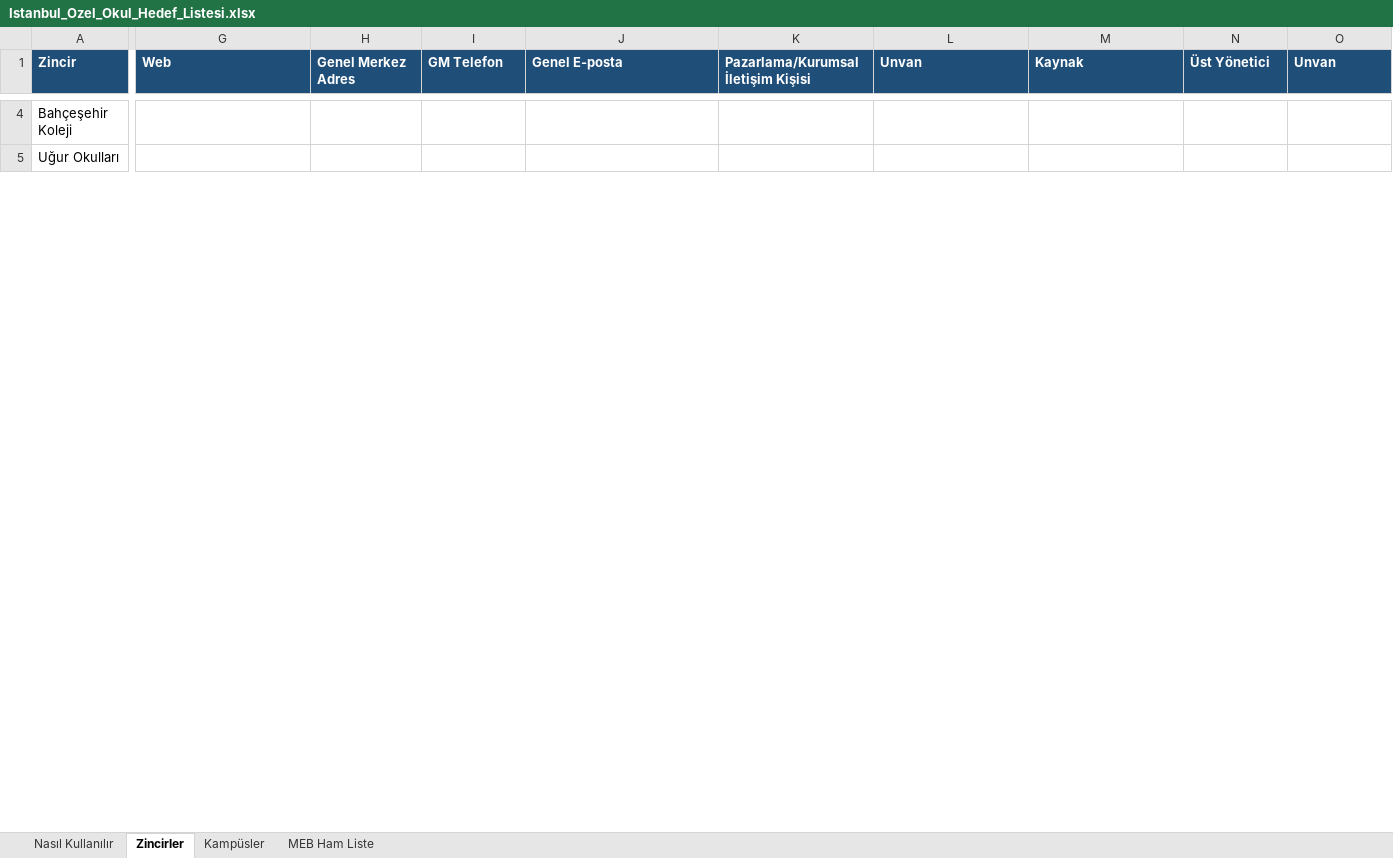
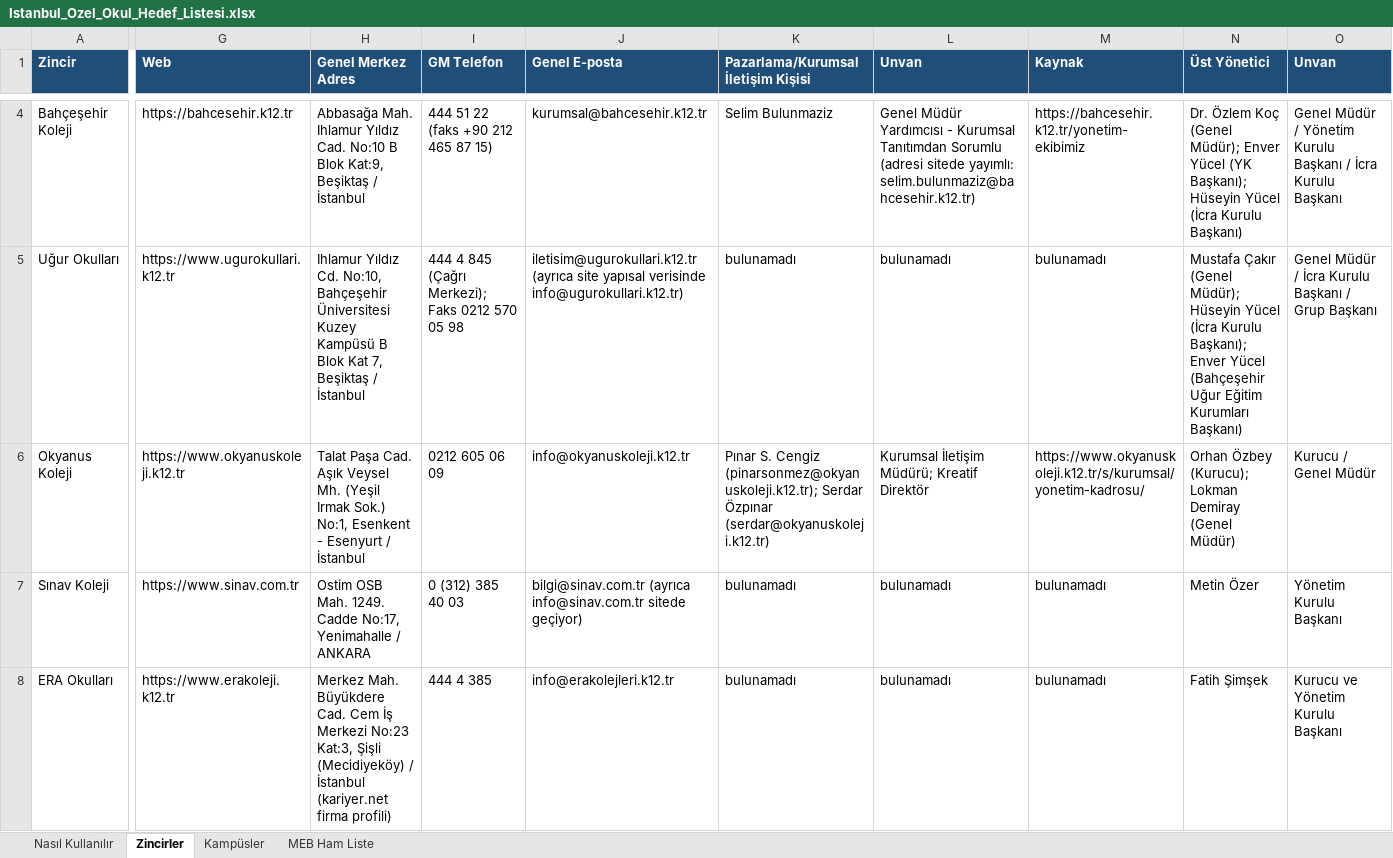
Before and after one commit to serhanbasak-max/duality22, an Excel workbook: Istanbul_Ozel_Okul_Hedef_Listesi.xlsx, sheet Zincirler, drawn as a sheet; only a part is shown, gaps mark what is left out; values as stored, in another font and other column widths than the file's, no borders; rows hold the shown columns only; the diff covers the shown part only; the diff names each change by its address in the sheet, - before the commit and + after, or states it on an @@ line.

```diff
--- a/Istanbul_Ozel_Okul_Hedef_Listesi.xlsx (sheet Zincirler)
+++ b/Istanbul_Ozel_Okul_Hedef_Listesi.xlsx (sheet Zincirler)
-G4 (Web): (empty)
+G4 (Web): https://bahcesehir.k12.tr
-H4 (Genel Merkez Adres): (empty)
+H4 (Genel Merkez Adres): Abbasağa Mah. Ihlamur Yıldız Cad. No:10 B Blok Kat:9, Beşiktaş / İstanbul
-I4 (GM Telefon): (empty)
+I4 (GM Telefon): 444 51 22 (faks +90 212 465 87 15)
-J4 (Genel E-posta): (empty)
+J4 (Genel E-posta): kurumsal@bahcesehir.k12.tr
-K4: (empty)
+K4: Selim Bulunmaziz
-L4 (Unvan): (empty)
+L4 (Unvan): Genel Müdür Yardımcısı - Kurumsal Tanıtımdan Sorumlu (adresi sitede yayımlı: selim.bulunmaziz@bahcesehir.k12.tr)
-M4 (Kaynak): (empty)
+M4 (Kaynak): https://bahcesehir.k12.tr/yonetim-ekibimiz
-N4 (Üst Yönetici): (empty)
+N4 (Üst Yönetici): Dr. Özlem Koç (Genel Müdür); Enver Yücel (YK Başkanı); Hüseyin Yücel (İcra Kurulu Başkanı)
-O4 (Unvan): (empty)
+O4 (Unvan): Genel Müdür / Yönetim Kurulu Başkanı / İcra Kurulu Başkanı
-G5 (Web): (empty)
+G5 (Web): https://www.ugurokullari.k12.tr
-H5 (Genel Merkez Adres): (empty)
+H5 (Genel Merkez Adres): Ihlamur Yıldız Cd. No:10, Bahçeşehir Üniversitesi Kuzey Kampüsü B Blok Kat 7, Beşiktaş / İstanbul
-I5 (GM Telefon): (empty)
+I5 (GM Telefon): 444 4 845 (Çağrı Merkezi); Faks 0212 570 05 98
-J5 (Genel E-posta): (empty)
+J5 (Genel E-posta): iletisim@ugurokullari.k12.tr (ayrıca site yapısal verisinde info@ugurokullari.k12.tr)
-K5: (empty)
+K5: bulunamadı
-L5 (Unvan): (empty)
+L5 (Unvan): bulunamadı
-M5 (Kaynak): (empty)
+M5 (Kaynak): bulunamadı
-N5 (Üst Yönetici): (empty)
+N5 (Üst Yönetici): Mustafa Çakır (Genel Müdür); Hüseyin Yücel (İcra Kurulu Başkanı); Enver Yücel (Bahçeşehir Uğur Eğitim Kurumları Başkanı)
-O5 (Unvan): (empty)
+O5 (Unvan): Genel Müdür / İcra Kurulu Başkanı / Grup Başkanı
+row 6: Okyanus Koleji | https://www.okyanuskoleji.k12.tr | Talat Paşa Cad. Aşık Veysel Mh. (Yeşil Irmak Sok.) No:1, Esenkent - Esenyurt / İstanbul | 0212 605 06 09 | info@okyanuskoleji.k12.tr | Pınar S. Cengiz (pinarsonmez@okyanuskoleji.k12.tr); Serdar Özpınar (serdar@okyanuskoleji.k12.tr) | Kurumsal İletişim Müdürü; Kreatif Direktör | https://www.okyanuskoleji.k12.tr/s/kurumsal/yonetim-kadrosu/ | Orhan Özbey (Kurucu); Lokman Demiray (Genel Müdür) | Kurucu / Genel Müdür
+row 7: Sınav Koleji | https://www.sinav.com.tr | Ostim OSB Mah. 1249. Cadde No:17, Yenimahalle / ANKARA | 0 (312) 385 40 03 | bilgi@sinav.com.tr (ayrıca info@sinav.com.tr sitede geçiyor) | bulunamadı | bulunamadı | bulunamadı | Metin Özer | Yönetim Kurulu Başkanı
+row 8: ERA Okulları | https://www.erakoleji.k12.tr | Merkez Mah. Büyükdere Cad. Cem İş Merkezi No:23 Kat:3, Şişli (Mecidiyeköy) / İstanbul (kariyer.net firma profili) | 444 4 385 | info@erakolejleri.k12.tr | bulunamadı | bulunamadı | bulunamadı | Fatih Şimşek | Kurucu ve Yönetim Kurulu Başkanı
```
Also changed, not shown: 11 added rows, 11 removed rows and 42 edited cells elsewhere in this sheet, sheet Kampüsler.
